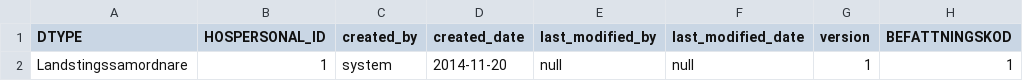
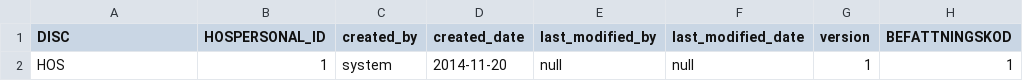
Before and after one commit to rasheedamir/fmu, a CSV file: src/main/resources/config/liquibase/hos_personal.csv, drawn as a sheet; only a part is shown; the diff names each change by its address in the sheet, - before the commit and + after, or states it on an @@ line.

```diff
--- a/src/main/resources/config/liquibase/hos_personal.csv
+++ b/src/main/resources/config/liquibase/hos_personal.csv
-A1: DTYPE
+A1: DISC
-A2 (DISC): Landstingssamordnare
+A2 (DISC): HOS
```
Also changed, not shown: src/main/resources/config/liquibase/assignment.csv, src/main/resources/config/liquibase/eavrop.csv, 19 other files.
